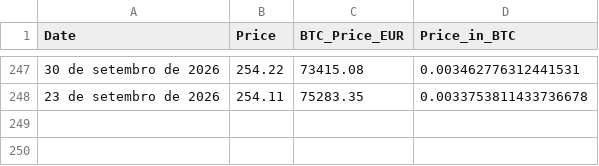
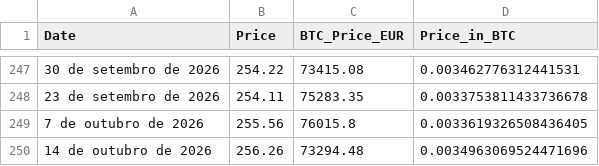
Before and after one commit to andrebarros6/bitcoin-tools, a CSV file: cabaz/infogram_data_with_btc.csv, drawn as a sheet; only a part is shown, gaps mark what is left out.

```diff
--- a/cabaz/infogram_data_with_btc.csv
+++ b/cabaz/infogram_data_with_btc.csv
@@ -248 +248,3 @@ Date,Price,BTC_Price_EUR,Price_in_BTC
 23 de setembro de 2026,254.11,75283.35,0.0033753811433736678
+7 de outubro de 2026,255.56,76015.8,0.0033619326508436405
+14 de outubro de 2026,256.26,73294.48,0.0034963069524471696
```
